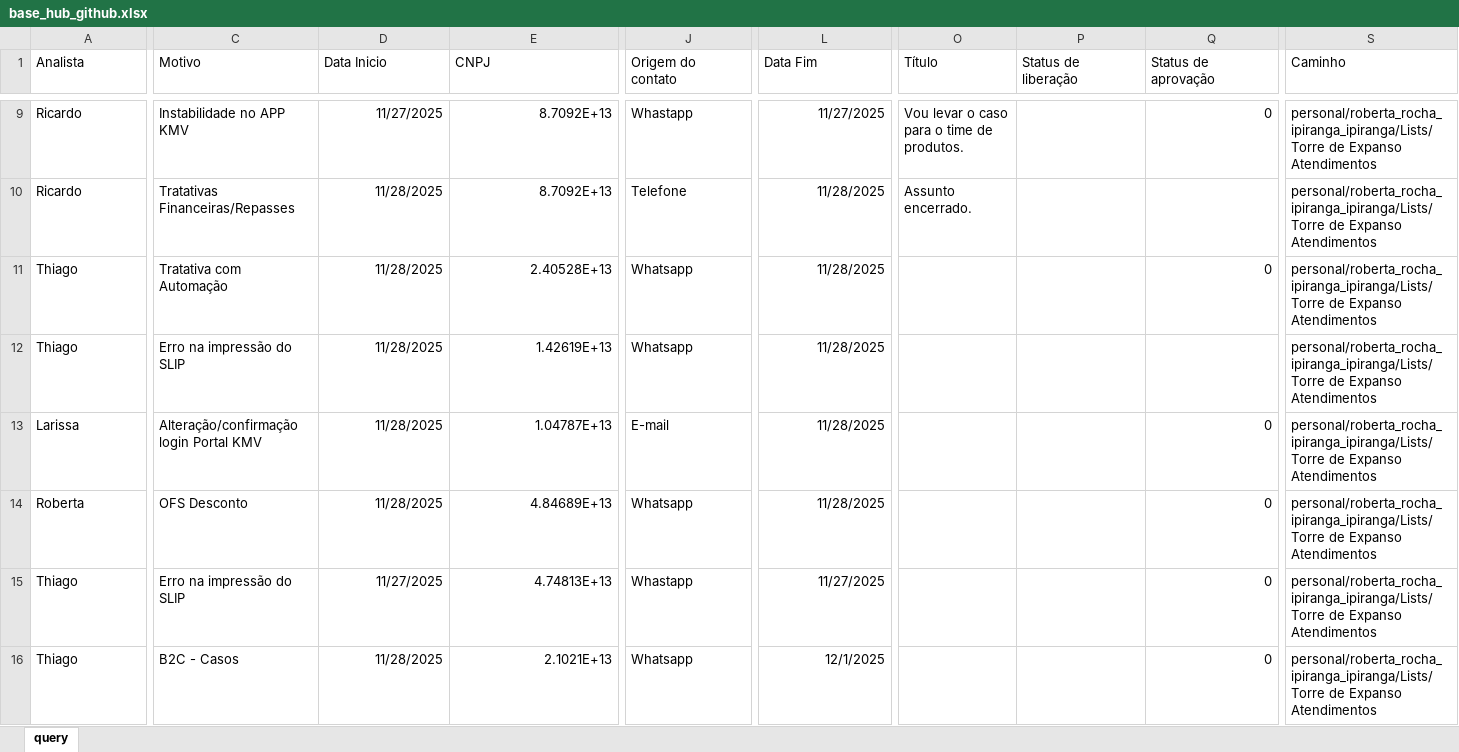
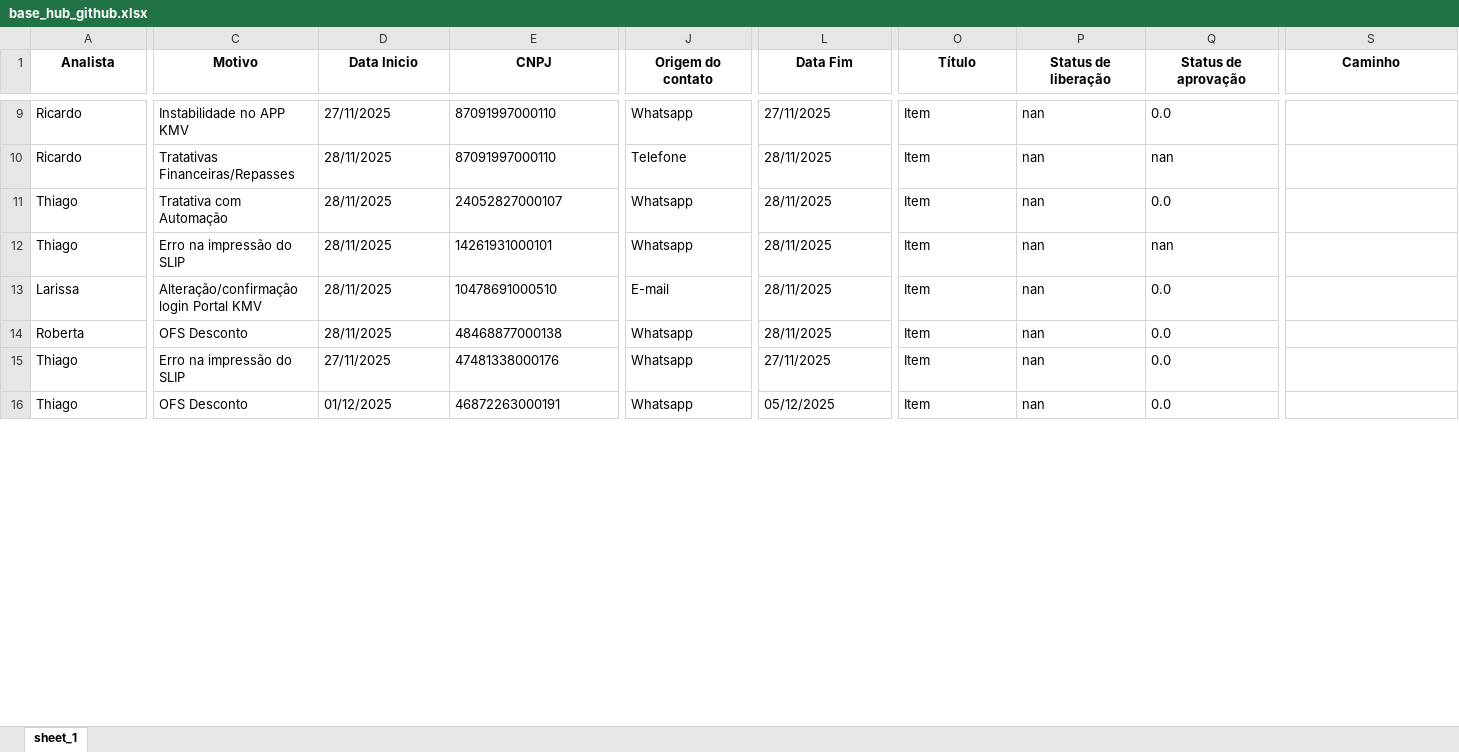
Before and after one commit to thiccoipp/Ipp, an Excel workbook: base_hub_github.xlsx, sheet sheet_1, drawn as a sheet; only a part is shown, gaps mark what is left out; values as stored, in another font and other column widths than the file's, no borders; table styles not drawn; the diff covers the shown part only; the diff names each change by its address in the sheet, - before the commit and + after, or states it on an @@ line.

```diff
--- a/base_hub_github.xlsx (sheet sheet_1)
+++ b/base_hub_github.xlsx (sheet sheet_1)
-sheet tab: query
+sheet tab: sheet_1
@@ A1:S1 bold: off → on, alignment: left → center @@
-D9 (Data Inicio): 11/27/2025
+D9 (Data Inicio): 27/11/2025
-E9:E10 (CNPJ): 8.7092E+13
+E9:E10 (CNPJ): 87091997000110
-J9 (Origem do contato): Whastapp
+J9 (Origem do contato): Whatsapp
-L9 (Data Fim): 11/27/2025
+L9 (Data Fim): 27/11/2025
-O9 (Título): Vou levar o caso para o time de produtos.
+O9 (Título): Item
-P9:P16 (Status de liberação): (empty)
+P9:P16 (Status de liberação): nan
-Q9 (Status de aprovação): 0
+Q9 (Status de aprovação): 0.0
-S9:S16 (Caminho): personal/roberta_rocha_ipiranga_ipiranga/Lists/Torre de Expanso Atendimentos
+S9:S16 (Caminho): (empty)
-D10:D14 (Data Inicio): 11/28/2025
+D10:D14 (Data Inicio): 28/11/2025
-L10:L14 (Data Fim): 11/28/2025
+L10:L14 (Data Fim): 28/11/2025
-O10 (Título): Assunto encerrado.
+O10 (Título): Item
-Q10 (Status de aprovação): (empty)
+Q10 (Status de aprovação): nan
-E11 (CNPJ): 2.40528E+13
+E11 (CNPJ): 24052827000107
-O11:O16 (Título): (empty)
+O11:O16 (Título): Item
-Q11 (Status de aprovação): 0
+Q11 (Status de aprovação): 0.0
-E12 (CNPJ): 1.42619E+13
+E12 (CNPJ): 14261931000101
-Q12 (Status de aprovação): (empty)
+Q12 (Status de aprovação): nan
-E13 (CNPJ): 1.04787E+13
+E13 (CNPJ): 10478691000510
-Q13:Q16 (Status de aprovação): 0
+Q13:Q16 (Status de aprovação): 0.0
-E14 (CNPJ): 4.84689E+13
+E14 (CNPJ): 48468877000138
-D15 (Data Inicio): 11/27/2025
+D15 (Data Inicio): 27/11/2025
-E15 (CNPJ): 4.74813E+13
+E15 (CNPJ): 47481338000176
-J15 (Origem do contato): Whastapp
+J15 (Origem do contato): Whatsapp
-L15 (Data Fim): 11/27/2025
+L15 (Data Fim): 27/11/2025
-C16 (Motivo): B2C - Casos
+C16 (Motivo): OFS Desconto
-D16 (Data Inicio): 11/28/2025
+D16 (Data Inicio): 01/12/2025
-E16 (CNPJ): 2.1021E+13
+E16 (CNPJ): 46872263000191
-L16 (Data Fim): 12/1/2025
+L16 (Data Fim): 05/12/2025
```
Also changed, not shown: 739 edited cells and cell formats elsewhere in this sheet.
